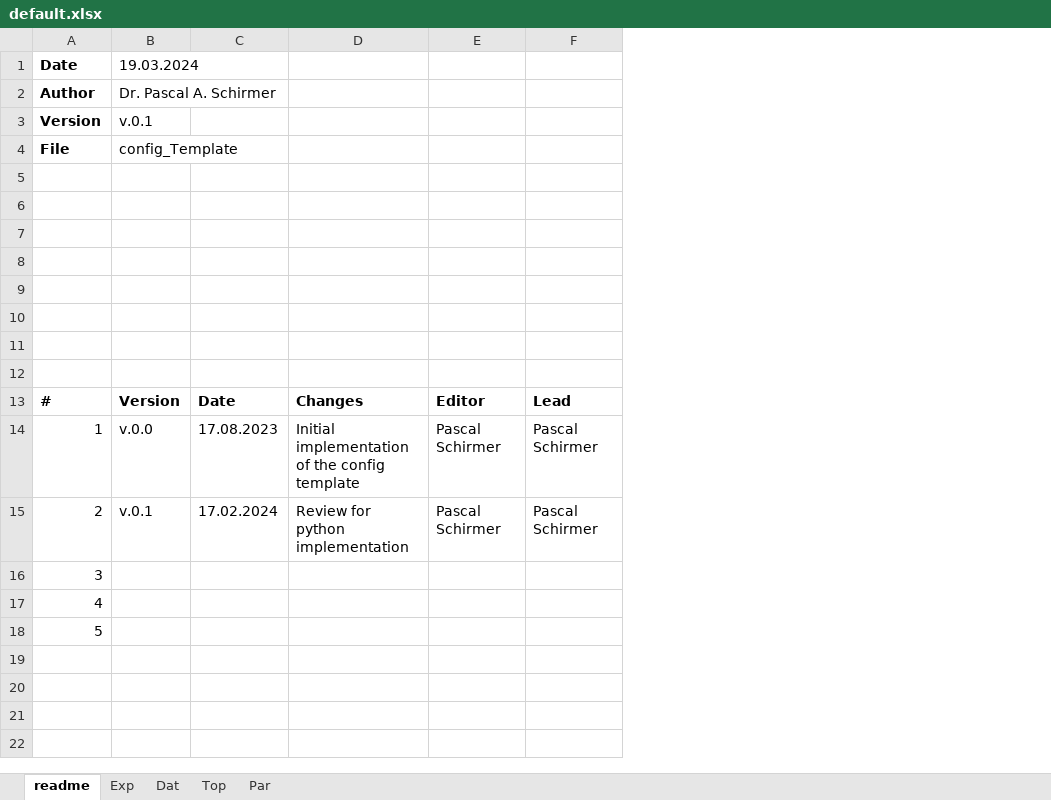
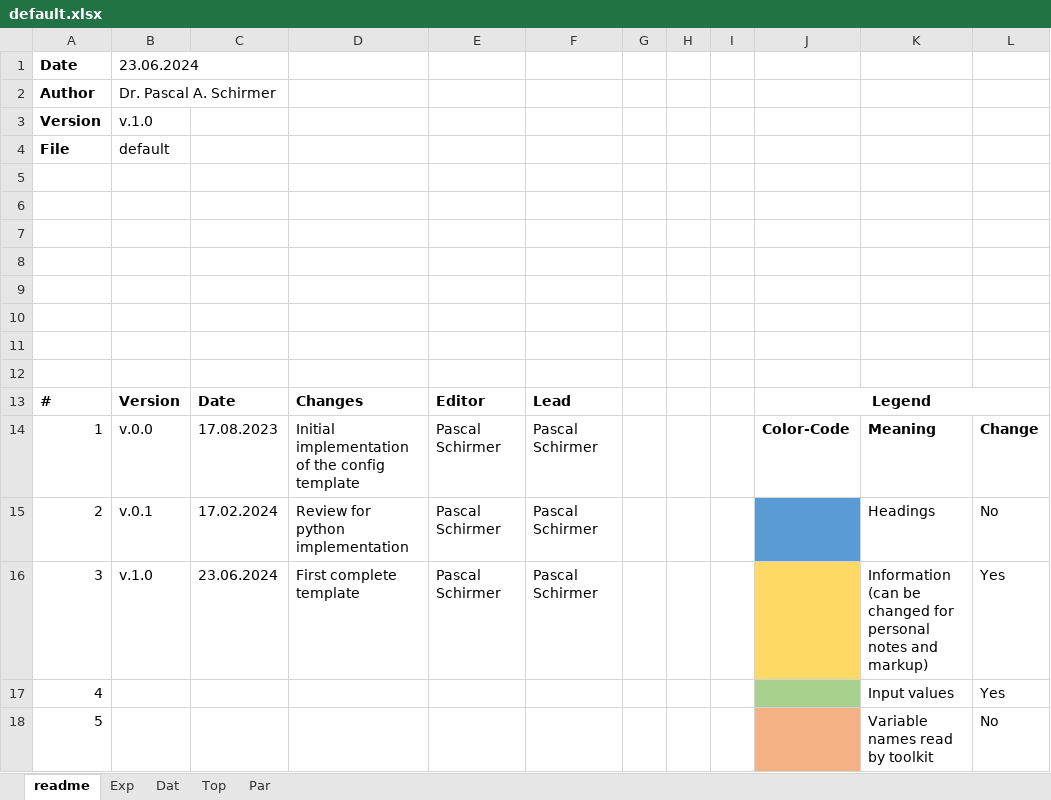
Before and after one commit to pascme05/PyPowerSim, an Excel workbook: config/default.xlsx, sheet readme, drawn as a sheet; values as stored, in another font and other column widths than the file's, no borders; removed rows and columns are numbered as before the commit, all else as after; the diff names each change by its address in the sheet, - before the commit and + after, or states it on an @@ line.

```diff
--- a/config/default.xlsx (sheet readme)
+++ b/config/default.xlsx (sheet readme)
+column G, empty
+column H, empty
+column I, empty
+column J, rows 13-14: Legend | Color-Code
+column K, rows 14-15: Meaning | Headings; rows 17-18: Input values | Variable names read by toolkit
+column L, rows 14-15: Change | No; rows 17-18: Yes | No
-B1: 19.03.2024
+B1: 23.06.2024
-B3 (23.06.2024): v.0.1
+B3 (23.06.2024): v.1.0
-B4 (23.06.2024): config_Template
+B4 (23.06.2024): default
-row 16: 3
+row 16: 3 | v.1.0 | 23.06.2024 | First complete template | Pascal Schirmer | Pascal Schirmer |  |  |  |  | Information (can be changed for personal notes and markup) | Yes
```
Also changed, not shown: sheet Top, sheet Par, sheet Dat, sheet Exp, config/compareFuji.xlsx, config/compareIFX.xlsx, 24 other files.
